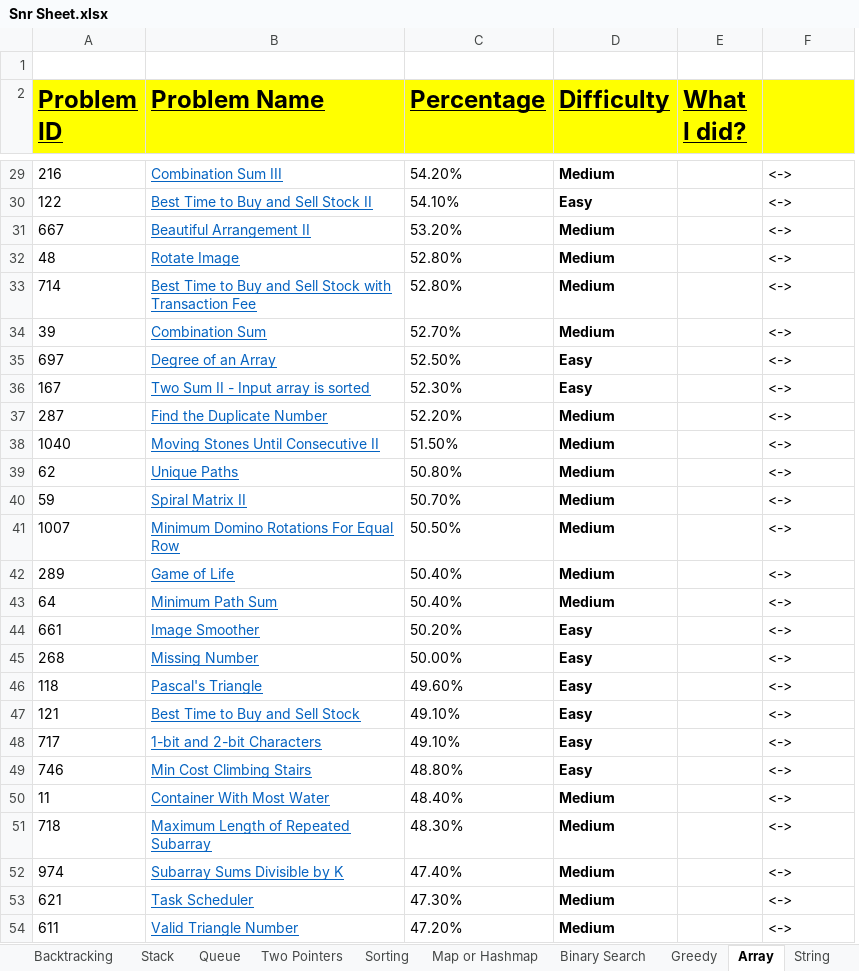
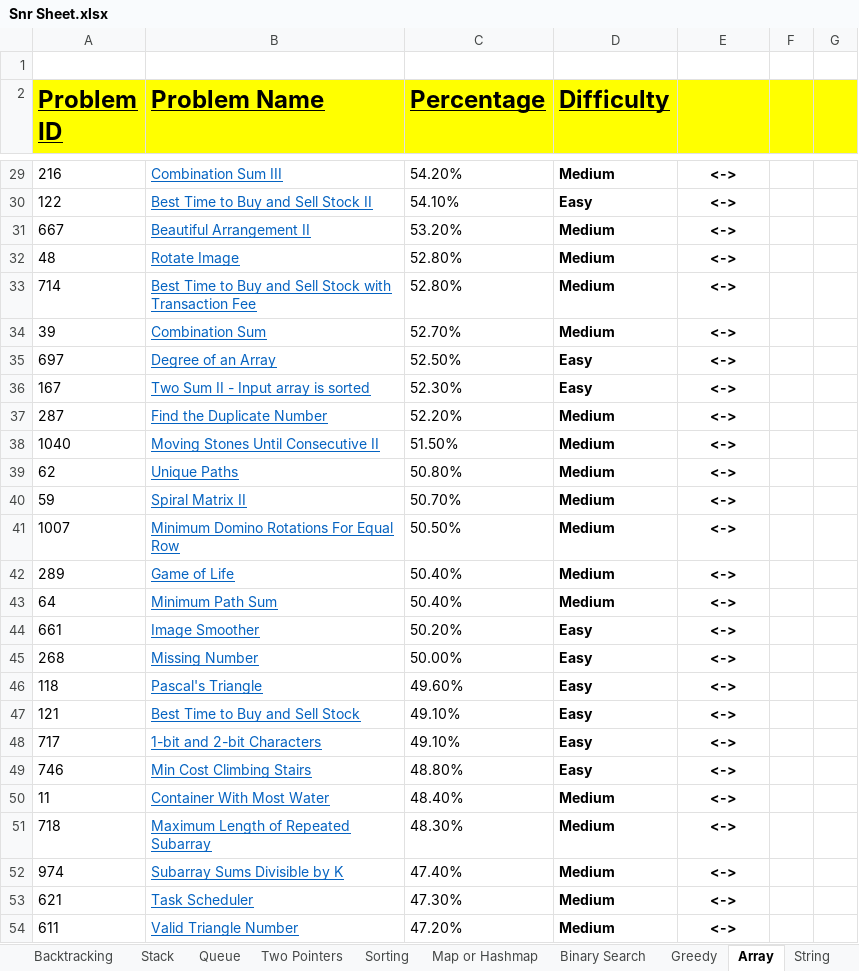
Before and after one commit to vickyguptaa7/DSA-Practice, an Excel workbook: Snr Sheet.xlsx, sheet Array, drawn as a sheet; only a part is shown, gaps mark what is left out; values as stored, in another font and other column widths than the file's, no borders; removed rows and columns are numbered as before the commit, all else as after; the diff covers the shown part only; the diff names each change by its address in the sheet, - before the commit and + after, or states it on an @@ line.

Commit message:
Solved some array question form snr sheet

```diff
--- a/Snr Sheet.xlsx (sheet Array)
+++ b/Snr Sheet.xlsx (sheet Array)
-column E (What I did?), empty
+column F, empty
+column G, empty
@@ E29:E54 bold: off → on, alignment: left → center @@
```
Also changed, not shown: 14 edited cells and cell formats elsewhere in this sheet.
